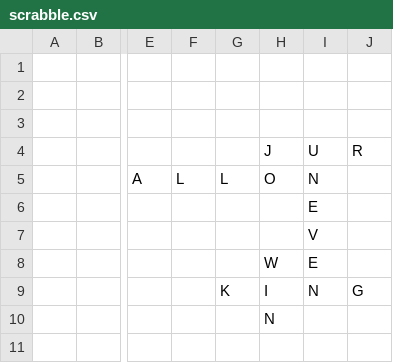
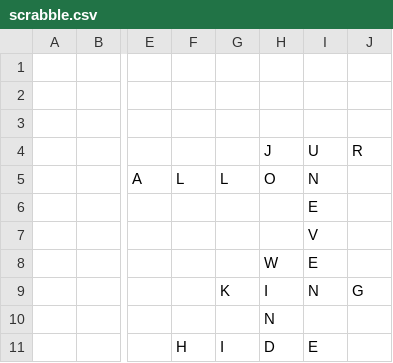
Before and after one commit to daflad/scrabble.nehpets.co.uk, a CSV file: scrabble.csv, drawn as a sheet; only a part is shown, gaps mark what is left out; the diff names each change by its address in the sheet, - before the commit and + after, or states it on an @@ line.

Commit message:
game update

```diff
--- a/scrabble.csv
+++ b/scrabble.csv
-F11: (empty)
+F11: H
-G11: (empty)
+G11: I
-H11 (J): (empty)
+H11 (J): D
-I11 (U): (empty)
+I11 (U): E
```
